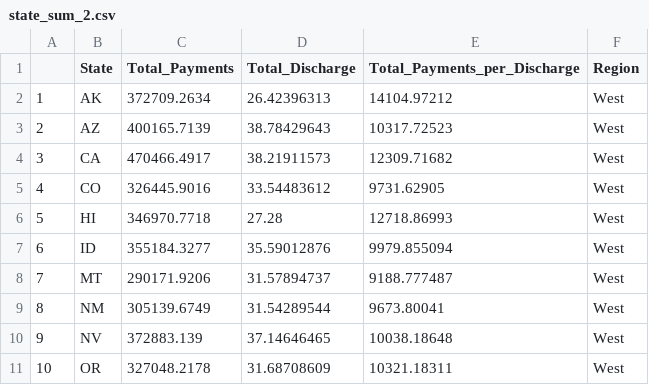
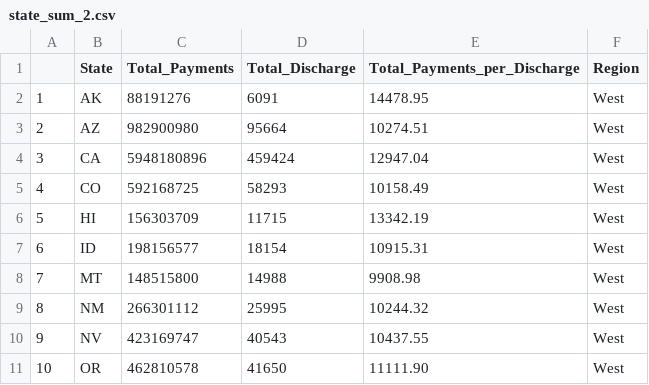
Before and after one commit to shawnhero/dataVis, a CSV file: data/state_sum_2.csv, drawn as a sheet; only a part is shown; the diff covers the shown part only.

Commit message:
all

```diff
--- a/data/state_sum_2.csv
+++ b/data/state_sum_2.csv
@@ -2,10 +2,10 @@
-"1","AK",372709.2634,26.42396313,14104.97212,"West"
-"2","AZ",400165.7139,38.78429643,10317.72523,"West"
-"3","CA",470466.4917,38.21911573,12309.71682,"West"
-"4","CO",326445.9016,33.54483612,9731.62905,"West"
-"5","HI",346970.7718,27.28,12718.86993,"West"
-"6","ID",355184.3277,35.59012876,9979.855094,"West"
-"7","MT",290171.9206,31.57894737,9188.777487,"West"
-"8","NM",305139.6749,31.54289544,9673.80041,"West"
-"9","NV",372883.139,37.14646465,10038.18648,"West"
-"10","OR",327048.2178,31.68708609,10321.18311,"West"
+1,AK,88191276,6091,14478.95,West
+2,AZ,982900980,95664,10274.51,West
+3,CA,5948180896,459424,12947.04,West
+4,CO,592168725,58293,10158.49,West
+5,HI,156303709,11715,13342.19,West
+6,ID,198156577,18154,10915.31,West
+7,MT,148515800,14988,9908.98,West
+8,NM,266301112,25995,10244.32,West
+9,NV,423169747,40543,10437.55,West
+10,OR,462810578,41650,11111.90,West
```
Also changed, not shown: 123 edited cells elsewhere in this file.
